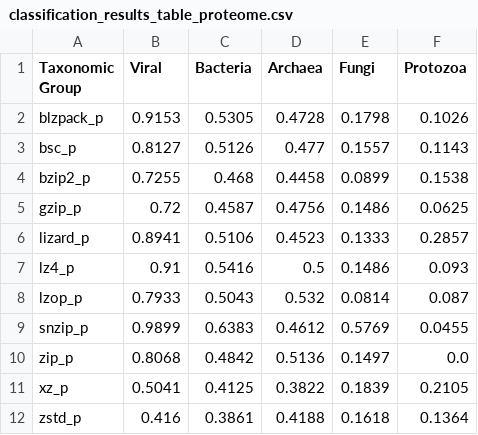
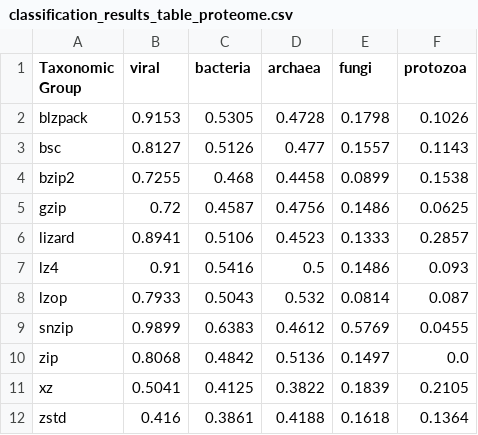
Before and after one commit to ieeta-pt/xgTaxonomy, a CSV file: results/classification_results_table_proteome.csv, drawn as a sheet.

```diff
--- a/results/classification_results_table_proteome.csv
+++ b/results/classification_results_table_proteome.csv
@@ -1,12 +1,12 @@
-Taxonomic Group,Viral,Bacteria,Archaea,Fungi,Protozoa
-blzpack_p,0.9153,0.5305,0.4728,0.1798,0.1026
-bsc_p,0.8127,0.5126,0.477,0.1557,0.1143
-bzip2_p,0.7255,0.468,0.4458,0.0899,0.1538
-gzip_p,0.72,0.4587,0.4756,0.1486,0.0625
-lizard_p,0.8941,0.5106,0.4523,0.1333,0.2857
-lz4_p,0.91,0.5416,0.5,0.1486,0.093
-lzop_p,0.7933,0.5043,0.532,0.0814,0.087
-snzip_p,0.9899,0.6383,0.4612,0.5769,0.0455
-zip_p,0.8068,0.4842,0.5136,0.1497,0.0
-xz_p,0.5041,0.4125,0.3822,0.1839,0.2105
-zstd_p,0.416,0.3861,0.4188,0.1618,0.1364
+Taxonomic Group,viral,bacteria,archaea,fungi,protozoa
+blzpack,0.9153,0.5305,0.4728,0.1798,0.1026
+bsc,0.8127,0.5126,0.477,0.1557,0.1143
+bzip2,0.7255,0.468,0.4458,0.0899,0.1538
+gzip,0.72,0.4587,0.4756,0.1486,0.0625
+lizard,0.8941,0.5106,0.4523,0.1333,0.2857
+lz4,0.91,0.5416,0.5,0.1486,0.093
+lzop,0.7933,0.5043,0.532,0.0814,0.087
+snzip,0.9899,0.6383,0.4612,0.5769,0.0455
+zip,0.8068,0.4842,0.5136,0.1497,0.0
+xz,0.5041,0.4125,0.3822,0.1839,0.2105
+zstd,0.416,0.3861,0.4188,0.1618,0.1364
```
Also changed, not shown: results/classification_results_table_genome.csv, 5 other files.
